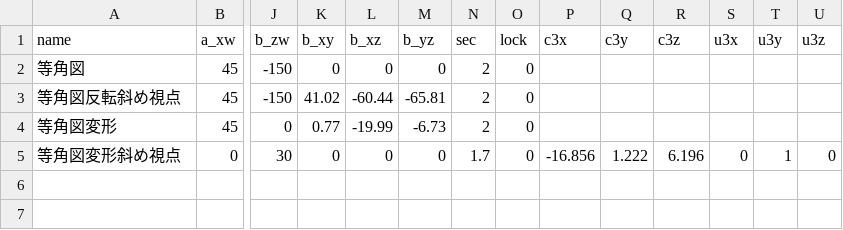
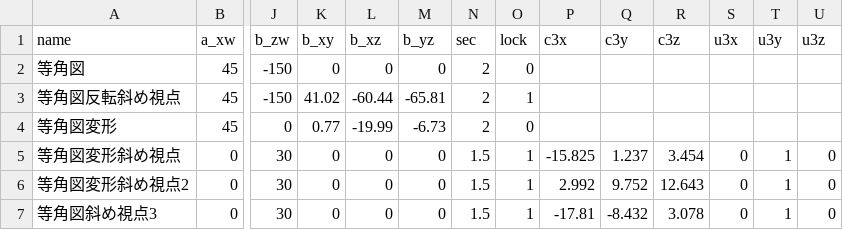
Before and after one commit to nonisgh/math-visualizations, a CSV file: hypercube-angle-pairs.csv, drawn as a sheet; only a part is shown, gaps mark what is left out; rows hold the shown columns only; the diff names each change by its address in the sheet, - before the commit and + after, or states it on an @@ line.

Commit message:
hypercube-angle-pairs.csv: 角度の往復をアプリから保存（6個）

```diff
--- a/hypercube-angle-pairs.csv
+++ b/hypercube-angle-pairs.csv
-O3 (lock): 0
+O3 (lock): 1
-N5 (sec): 1.7
+N5 (sec): 1.5
-O5 (lock): 0
+O5 (lock): 1
-P5 (c3x): -16.856
+P5 (c3x): -15.825
-Q5 (c3y): 1.222
+Q5 (c3y): 1.237
-R5 (c3z): 6.196
+R5 (c3z): 3.454
+row 6: 等角図変形斜め視点2 | 0 | 30 | 0 | 0 | 0 | 1.5 | 1 | 2.992 | 9.752 | 12.643 | 0 | 1 | 0
+row 7: 等角図斜め視点3 | 0 | 30 | 0 | 0 | 0 | 1.5 | 1 | -17.81 | -8.432 | 3.078 | 0 | 1 | 0
```
